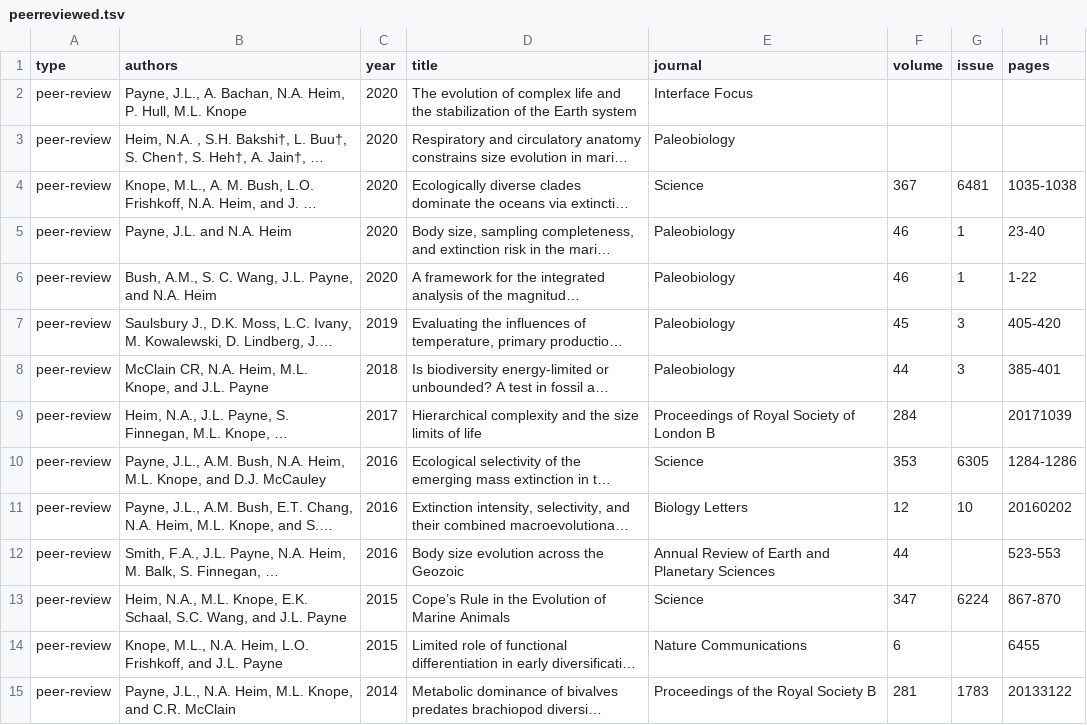
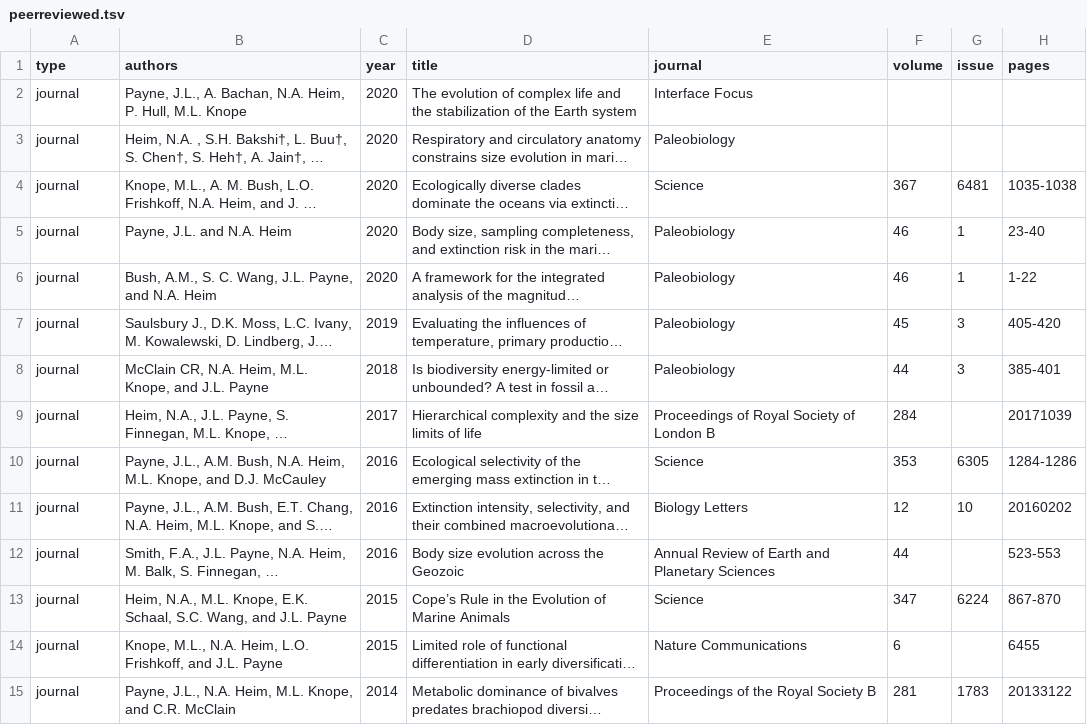
Before and after one commit to naheim/sedpaleo, a TSV file: peerreviewed.tsv, drawn as a sheet; only a part is shown; long unchanged cells end in …; the diff covers the shown part only; the diff names each change by its address in the sheet, - before the commit and + after, or states it on an @@ line.

Commit message:
changed type and reordered

```diff
--- a/peerreviewed.tsv
+++ b/peerreviewed.tsv
-A2:A15 (type): peer-review
+A2:A15 (type): journal
```
Also changed, not shown: 2 added rows, 2 removed rows and 10 edited cells elsewhere in this file.
